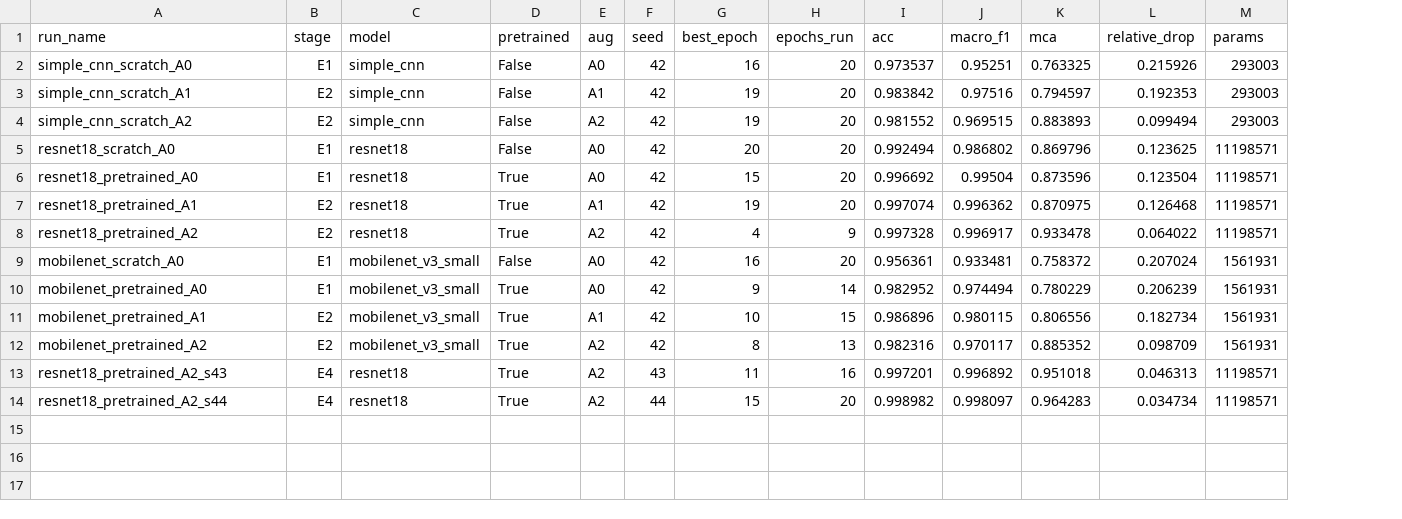
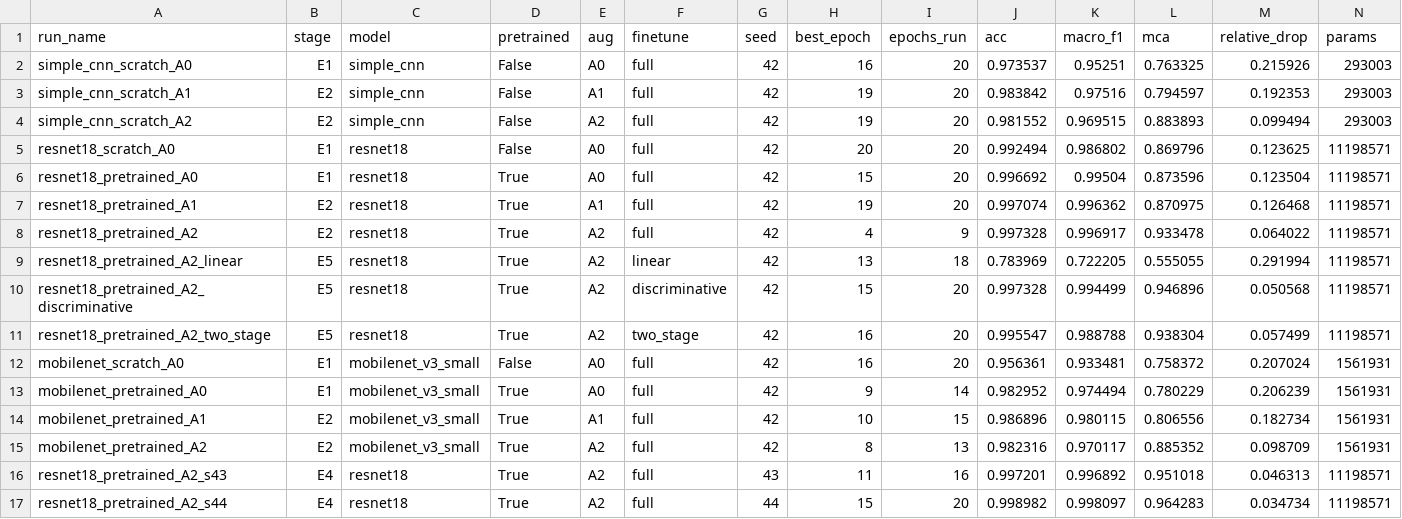
Before and after one commit to BPajda/GTSRB_robustness, a CSV file: results/summary/summary.csv, drawn as a sheet; only a part is shown; rows hold the shown columns only; the diff names each change by its address in the sheet, - before the commit and + after, or states it on an @@ line.

```diff
--- a/results/summary/summary.csv
+++ b/results/summary/summary.csv
+column F (finetune), rows 2-8: all full; rows 12-17: all full
+row 9: resnet18_pretrained_A2_linear | E5 | resnet18 | True | A2 | linear | 42 | 13 | 18 | 0.783969 | 0.722205 | 0.555055 | 0.291994 | 11198571
+row 10: resnet18_pretrained_A2_discriminative | E5 | resnet18 | True | A2 | discriminative | 42 | 15 | 20 | 0.997328 | 0.994499 | 0.946896 | 0.050568 | 11198571
+row 11: resnet18_pretrained_A2_two_stage | E5 | resnet18 | True | A2 | two_stage | 42 | 16 | 20 | 0.995547 | 0.988788 | 0.938304 | 0.057499 | 11198571
```
Also changed, not shown: 53 other files.
